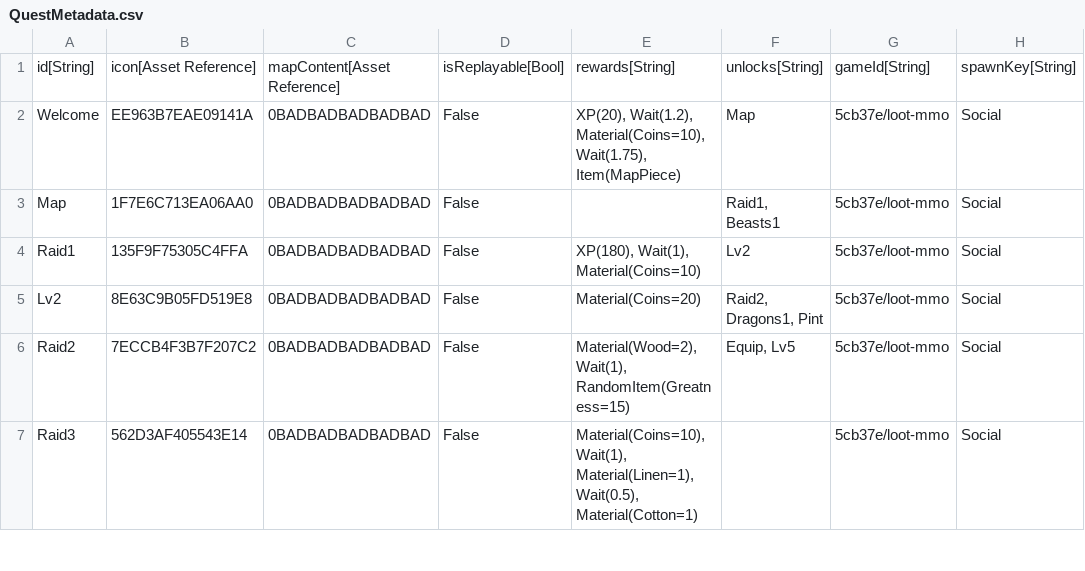
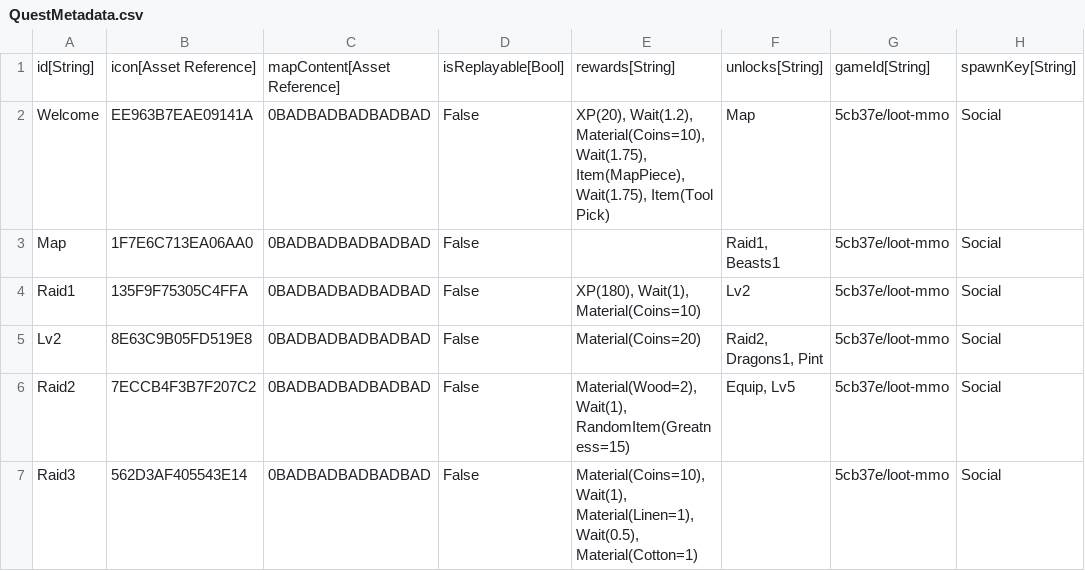
Before and after one commit to standardcombo/LootMMO, a CSV file: Framework/Data/DataTables/QuestMetadata.csv, drawn as a sheet; only a part is shown.

```diff
--- a/Framework/Data/DataTables/QuestMetadata.csv
+++ b/Framework/Data/DataTables/QuestMetadata.csv
@@ -1,3 +1,3 @@
 "id[String]","icon[Asset Reference]","mapContent[Asset Reference]","isReplayable[Bool]","rewards[String]","unlocks[String]","gameId[String]","spawnKey[String]"
-"Welcome","EE963B7EAE09141A","0BADBADBADBADBAD","False","XP(20), Wait(1.2), Material(Coins=10), Wait(1.75), Item(MapPiece)","Map","5cb37e/loot-mmo","Social"
+"Welcome","EE963B7EAE09141A","0BADBADBADBADBAD","False","XP(20), Wait(1.2), Material(Coins=10), Wait(1.75), Item(MapPiece), Wait(1.75), Item(Tool Pick)","Map","5cb37e/loot-mmo","Social"
 "Map","1F7E6C713EA06AA0","0BADBADBADBADBAD","False","","Raid1, Beasts1","5cb37e/loot-mmo","Social"
```
Also changed, not shown: Framework/Data/DataTables/Loot Items.csv, 14 other files.
